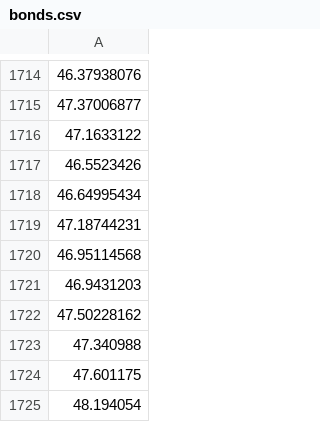
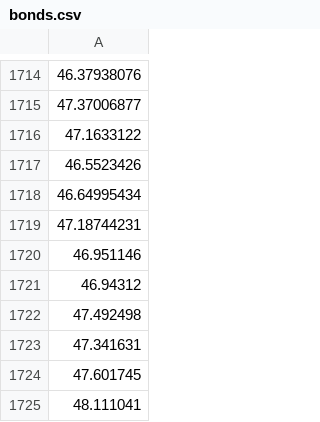
Before and after one commit to m-bouville/investing-by-numbers, a CSV file: data/bonds.csv, drawn as a sheet; only a part is shown, gaps mark what is left out; the diff names each change by its address in the sheet, - before the commit and + after, or states it on an @@ line.

Commit message:
Stock and bond data up-to-date as of end August.

```diff
--- a/data/bonds.csv
+++ b/data/bonds.csv
-A1720: 46.95114568
+A1720: 46.951146
-A1721: 46.9431203
+A1721: 46.94312
-A1722: 47.50228162
+A1722: 47.492498
-A1723: 47.340988
+A1723: 47.341631
-A1724: 47.601175
+A1724: 47.601745
-A1725: 48.194054
+A1725: 48.111041
```
Also changed, not shown: 2 other files.
